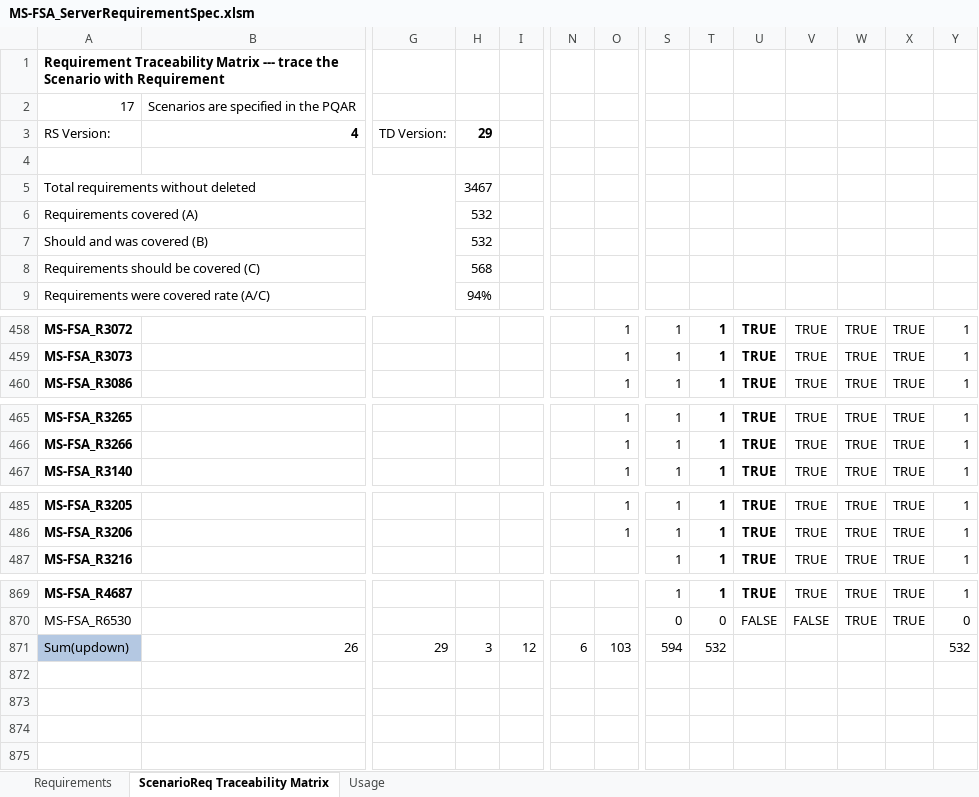
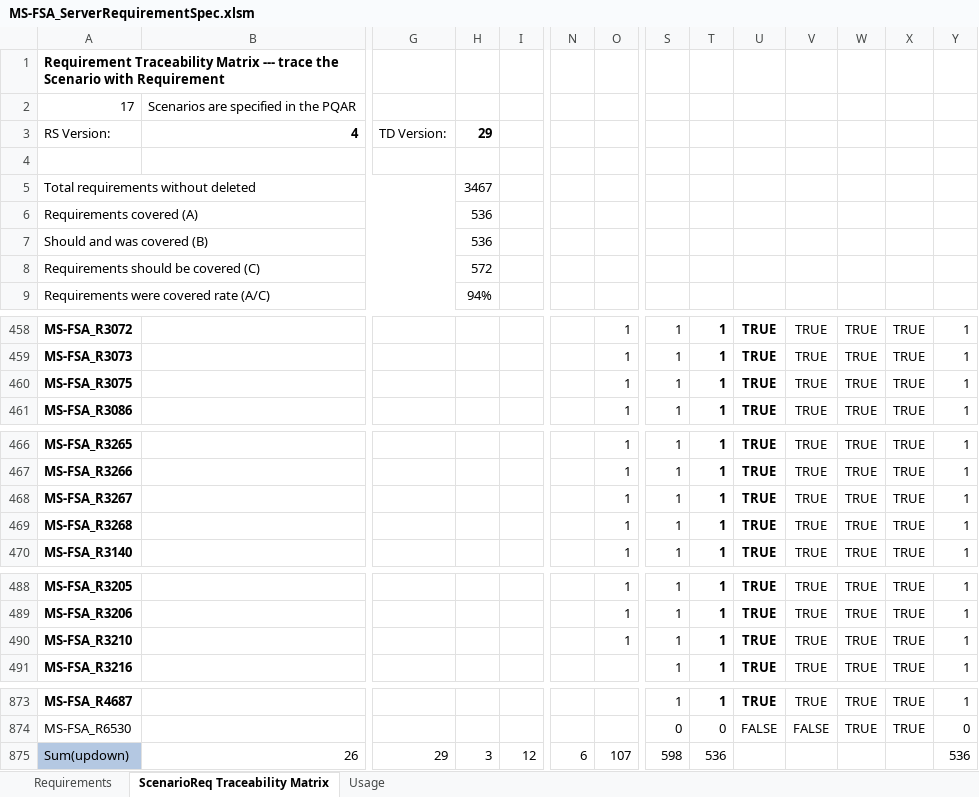
Before and after one commit to microsoft/WindowsProtocolTestSuites, an Excel workbook: TestSuites/FileServer/docs/MS-FSA_ServerRequirementSpec.xlsm, sheet ScenarioReq Traceability Matrix, drawn as a sheet; only a part is shown, gaps mark what is left out; values as stored, in another font and other column widths than the file's, no borders; addresses are those after the commit; rows hold the shown columns only; the diff names each change by its address in the sheet, - before the commit and + after, or states it on an @@ line.

```diff
--- a/TestSuites/FileServer/docs/MS-FSA_ServerRequirementSpec.xlsm (sheet ScenarioReq Traceability Matrix)
+++ b/TestSuites/FileServer/docs/MS-FSA_ServerRequirementSpec.xlsm (sheet ScenarioReq Traceability Matrix)
-H6:H7 (29): 532
+H6:H7 (29): 536
-H8 (29): 568
+H8 (29): 572
+row 460: MS-FSA_R3075 |  |  |  |  |  | 1 | 1 | 1 | TRUE | TRUE | TRUE | TRUE | 1
+row 468: MS-FSA_R3267 |  |  |  |  |  | 1 | 1 | 1 | TRUE | TRUE | TRUE | TRUE | 1
+row 469: MS-FSA_R3268 |  |  |  |  |  | 1 | 1 | 1 | TRUE | TRUE | TRUE | TRUE | 1
+row 490: MS-FSA_R3210 |  |  |  |  |  | 1 | 1 | 1 | TRUE | TRUE | TRUE | TRUE | 1
-O875: 103
+O875: 107
-S875: 594
+S875: 598
-T875: 532
+T875: 536
-Y875: 532
+Y875: 536
```
Also changed, not shown: sheet Requirements, formulas that keep their value, hidden cells.
